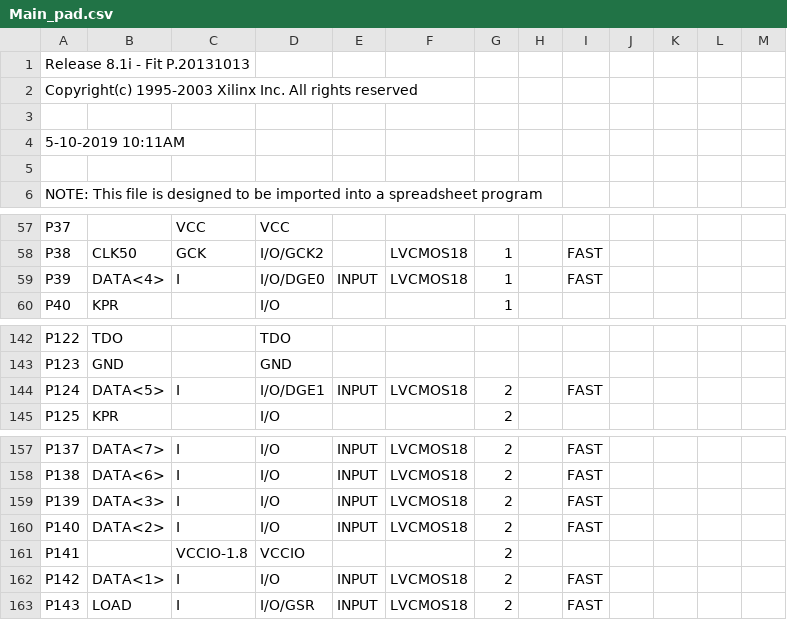
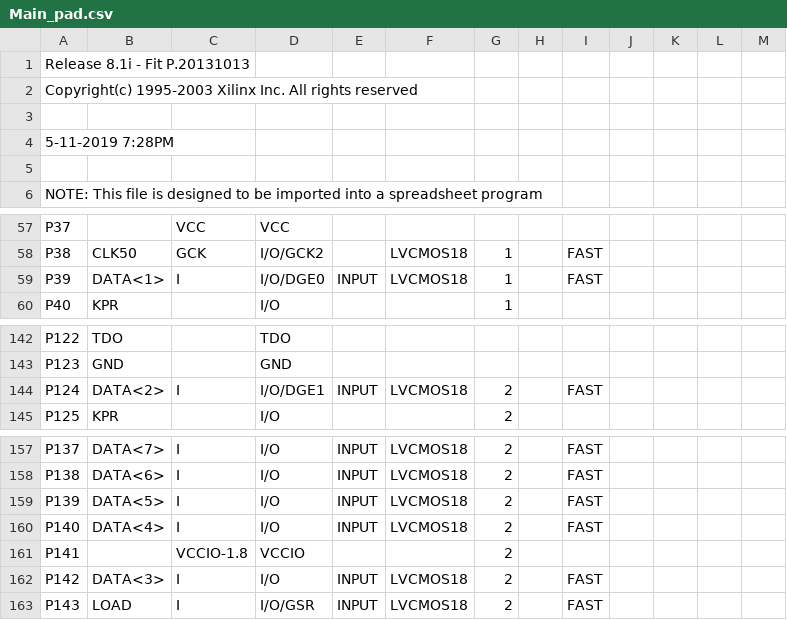
Before and after one commit to AldyKwee/Digital-system-avengers, a CSV file: Project/Main/Main_pad.csv, drawn as a sheet; only a part is shown, gaps mark what is left out.

```diff
--- a/Project/Main/Main_pad.csv
+++ b/Project/Main/Main_pad.csv
@@ -3,3 +3,3 @@ Copyright(c) 1995-2003 Xilinx Inc. All rights reserved
 
- 5-10-2019 10:11AM
+ 5-11-2019  7:28PM
 
@@ -58,3 +58,3 @@ P37,,VCC,VCC,,,,,,,,,,
 P38,CLK50,GCK,I/O/GCK2,,LVCMOS18,1,,FAST,,,,
-P39,DATA<4>,I,I/O/DGE0,INPUT,LVCMOS18,1,,FAST,,,,
+P39,DATA<1>,I,I/O/DGE0,INPUT,LVCMOS18,1,,FAST,,,,
 P40,KPR,,I/O,,,1,,,,,,,
@@ -143,3 +143,3 @@ P122,TDO,,TDO,,,,,,,,,,
 P123,GND,,GND,,,,,,,,,,
-P124,DATA<5>,I,I/O/DGE1,INPUT,LVCMOS18,2,,FAST,,,,
+P124,DATA<2>,I,I/O/DGE1,INPUT,LVCMOS18,2,,FAST,,,,
 P125,KPR,,I/O,,,2,,,,,,,
@@ -158,6 +158,6 @@ P137,DATA<7>,I,I/O,INPUT,LVCMOS18,2,,FAST,,,,
 P138,DATA<6>,I,I/O,INPUT,LVCMOS18,2,,FAST,,,,
-P139,DATA<3>,I,I/O,INPUT,LVCMOS18,2,,FAST,,,,
-P140,DATA<2>,I,I/O,INPUT,LVCMOS18,2,,FAST,,,,
+P139,DATA<5>,I,I/O,INPUT,LVCMOS18,2,,FAST,,,,
+P140,DATA<4>,I,I/O,INPUT,LVCMOS18,2,,FAST,,,,
 P141,,VCCIO-1.8,VCCIO,,,2,,,,,,,
-P142,DATA<1>,I,I/O,INPUT,LVCMOS18,2,,FAST,,,,
+P142,DATA<3>,I,I/O,INPUT,LVCMOS18,2,,FAST,,,,
 P143,LOAD,I,I/O/GSR,INPUT,LVCMOS18,2,,FAST,,,,
```
Also changed, not shown: 59 other files.
